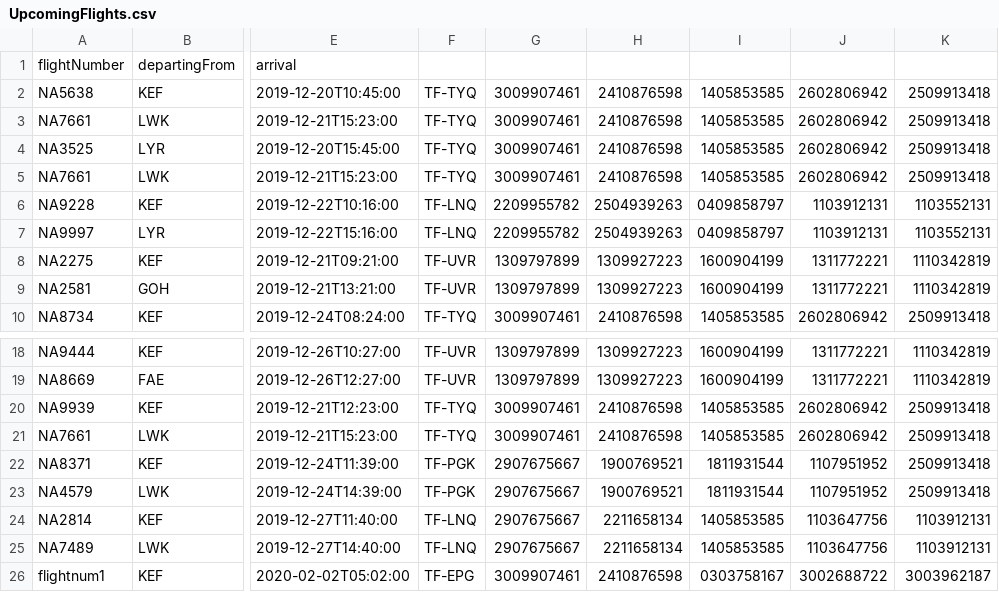
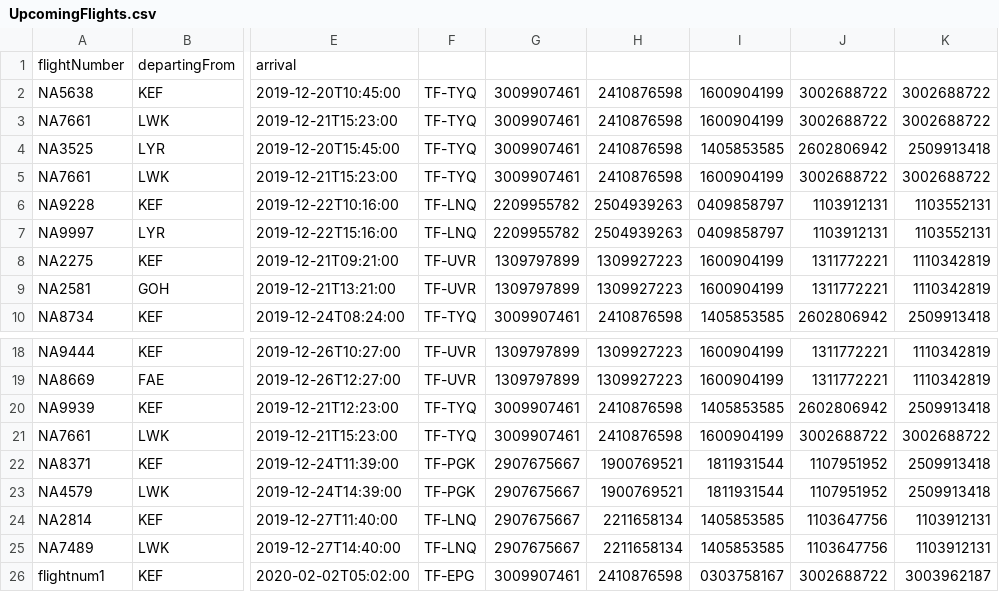
Before and after one commit to fridriks19/Final_programing_assignment1, a CSV file: data/UpcomingFlights.csv, drawn as a sheet; only a part is shown, gaps mark what is left out; the diff names each change by its address in the sheet, - before the commit and + after, or states it on an @@ line.

```diff
--- a/data/UpcomingFlights.csv
+++ b/data/UpcomingFlights.csv
-I2:I3: 1405853585
+I2:I3: 1600904199
-J2:J3: 2602806942
+J2:J3: 3002688722
-K2:K3: 2509913418
+K2:K3: 3002688722
-I5: 1405853585
+I5: 1600904199
-J5: 2602806942
+J5: 3002688722
-K5: 2509913418
+K5: 3002688722
-I21: 1405853585
+I21: 1600904199
-J21: 2602806942
+J21: 3002688722
-K21: 2509913418
+K21: 3002688722
```
Also changed, not shown: data/Destination2.csv, 7 other files.
